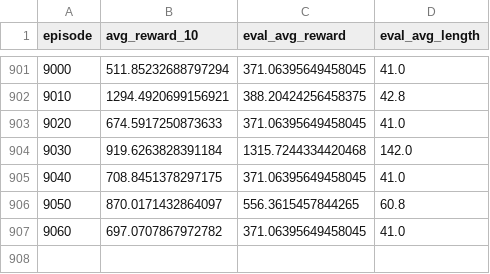
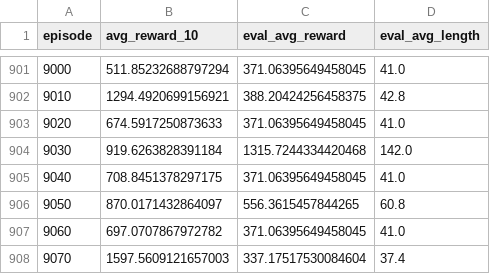
Before and after one commit to yeoldawesome/PendulumModel, a CSV file: artifacts/model_inverteddoublependulum_20260412_230227_ep50000_progress.csv, drawn as a sheet; only a part is shown, gaps mark what is left out; the diff names each change by its address in the sheet, - before the commit and + after, or states it on an @@ line.

Commit message:
hpc: checkpoint and progress at episode 9070

```diff
--- a/artifacts/model_inverteddoublependulum_20260412_230227_ep50000_progress.csv
+++ b/artifacts/model_inverteddoublependulum_20260412_230227_ep50000_progress.csv
+row 908: 9070 | 1597.5609121657003 | 337.17517530084604 | 37.4
```
